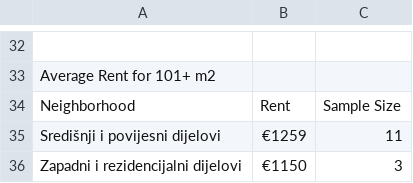
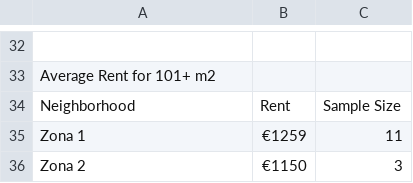
Before and after one commit to ibosnic00/data-visualization, a CSV file: generated_data/generated_data_iznajmljivanje-stanova-osijek.csv, drawn as a sheet; only a part is shown, gaps mark what is left out; the diff covers the shown part only.

```diff
--- a/generated_data/generated_data_iznajmljivanje-stanova-osijek.csv
+++ b/generated_data/generated_data_iznajmljivanje-stanova-osijek.csv
@@ -34,3 +34,3 @@ Average Rent for 101+ m2
 Neighborhood,Rent,Sample Size
-Središnji i povijesni dijelovi,€1259,11
-Zapadni i rezidencijalni dijelovi,€1150,3
+Zona 1,€1259,11
+Zona 2,€1150,3
```
Also changed, not shown: 14 edited cells elsewhere in this file, generated_data/generated_data_iznajmljivanje-stanova-solin.csv, 55 other files.
